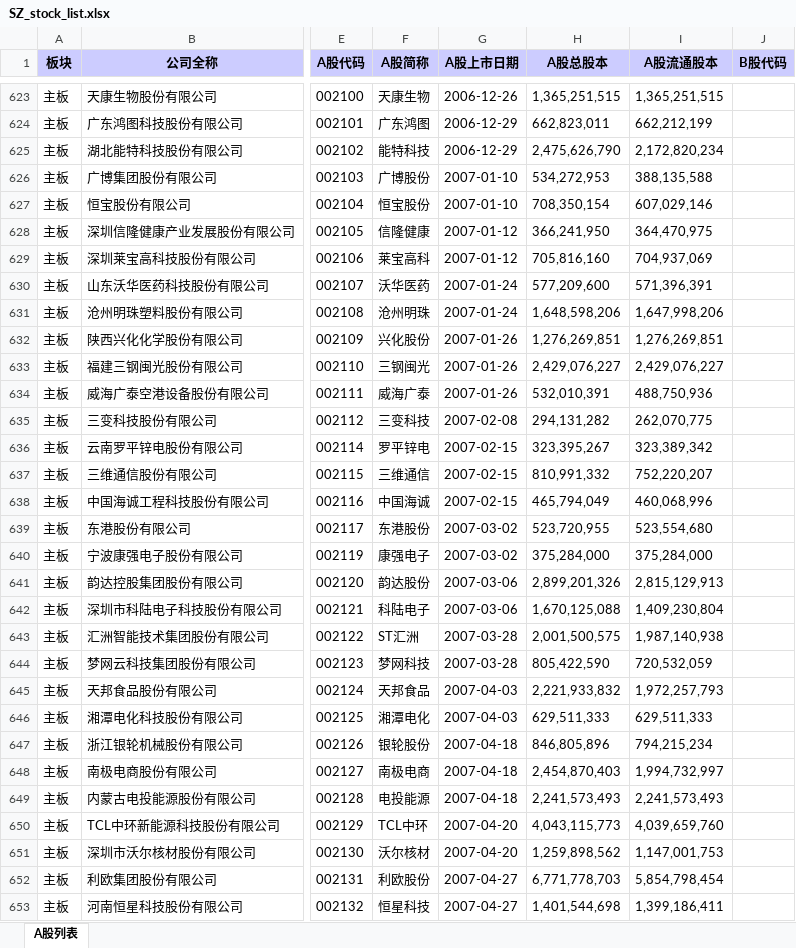
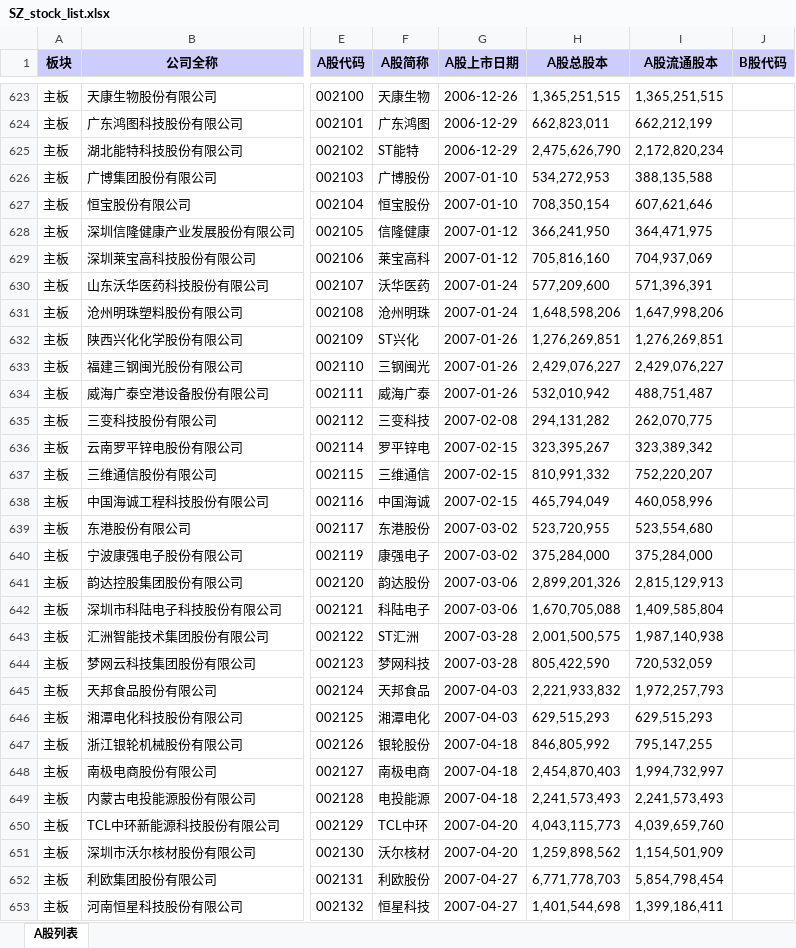
Before and after one commit to GenBill/Carmen, an Excel workbook: stocks_list/cache/SZ_stock_list.xlsx, sheet A股列表, drawn as a sheet; only a part is shown, gaps mark what is left out; values as stored, in another font and other column widths than the file's, no borders; the diff covers the shown part only; the diff names each change by its address in the sheet, - before the commit and + after, or states it on an @@ line.

```diff
--- a/stocks_list/cache/SZ_stock_list.xlsx (sheet A股列表)
+++ b/stocks_list/cache/SZ_stock_list.xlsx (sheet A股列表)
-F625 (A股简称): 能特科技
+F625 (A股简称): ST能特
-I627 (A股流通股本): 607,029,146
+I627 (A股流通股本): 607,621,646
-I628 (A股流通股本): 364,470,975
+I628 (A股流通股本): 364,471,975
-F632 (A股简称): 兴化股份
+F632 (A股简称): ST兴化
-H634 (A股总股本): 532,010,391
+H634 (A股总股本): 532,010,942
-I634 (A股流通股本): 488,750,936
+I634 (A股流通股本): 488,751,487
-I638 (A股流通股本): 460,068,996
+I638 (A股流通股本): 460,058,996
-H642 (A股总股本): 1,670,125,088
+H642 (A股总股本): 1,670,705,088
-I642 (A股流通股本): 1,409,230,804
+I642 (A股流通股本): 1,409,585,804
-H646 (A股总股本): 629,511,333
+H646 (A股总股本): 629,515,293
-I646 (A股流通股本): 629,511,333
+I646 (A股流通股本): 629,515,293
-H647 (A股总股本): 846,805,896
+H647 (A股总股本): 846,805,992
-I647 (A股流通股本): 794,215,234
+I647 (A股流通股本): 795,147,255
-I651 (A股流通股本): 1,147,001,753
+I651 (A股流通股本): 1,154,501,909
```
Also changed, not shown: 1 added row, 1 removed row and 561 edited cells elsewhere in this sheet, 10 other files.
